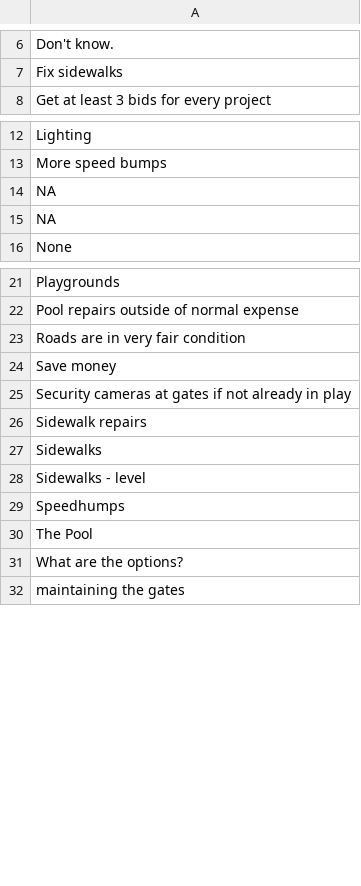
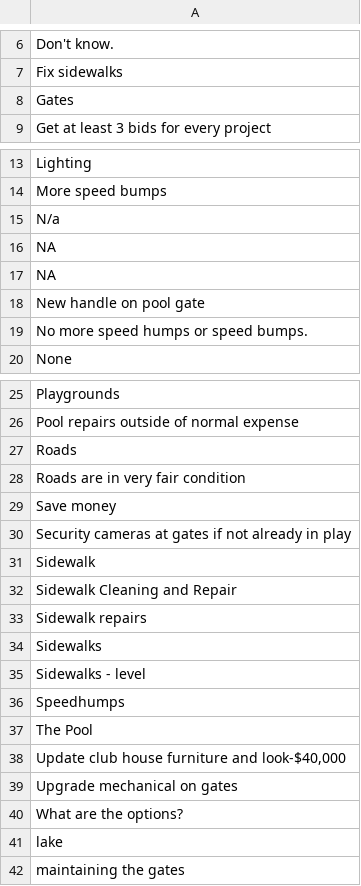
Before and after one commit to robhanssen/hoa-surveys, a CSV file: budget2025/source/question2.csv, drawn as a sheet; only a part is shown, gaps mark what is left out; the diff names each change by its address in the sheet, - before the commit and + after, or states it on an @@ line.

```diff
--- a/budget2025/source/question2.csv
+++ b/budget2025/source/question2.csv
+row 8: Gates
+row 15: N/a
+row 18: New handle on pool gate
+row 19: No more speed humps or speed bumps.
+row 27: Roads
+row 31: Sidewalk
+row 32: Sidewalk Cleaning and Repair
+row 38: Update club house furniture and look-$40,000
+row 39: Upgrade mechanical on gates
+row 41: lake
```
Also changed, not shown: budget2025/source/activities.csv, budget2025/source/question1.csv, 10 other files.
